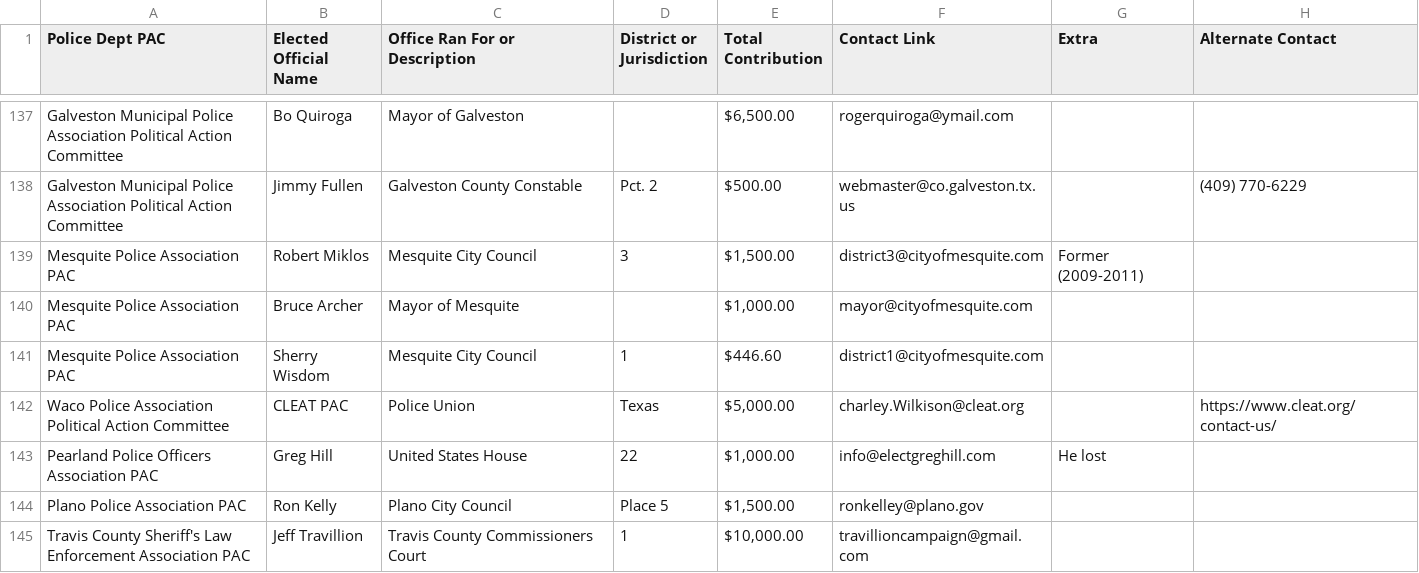
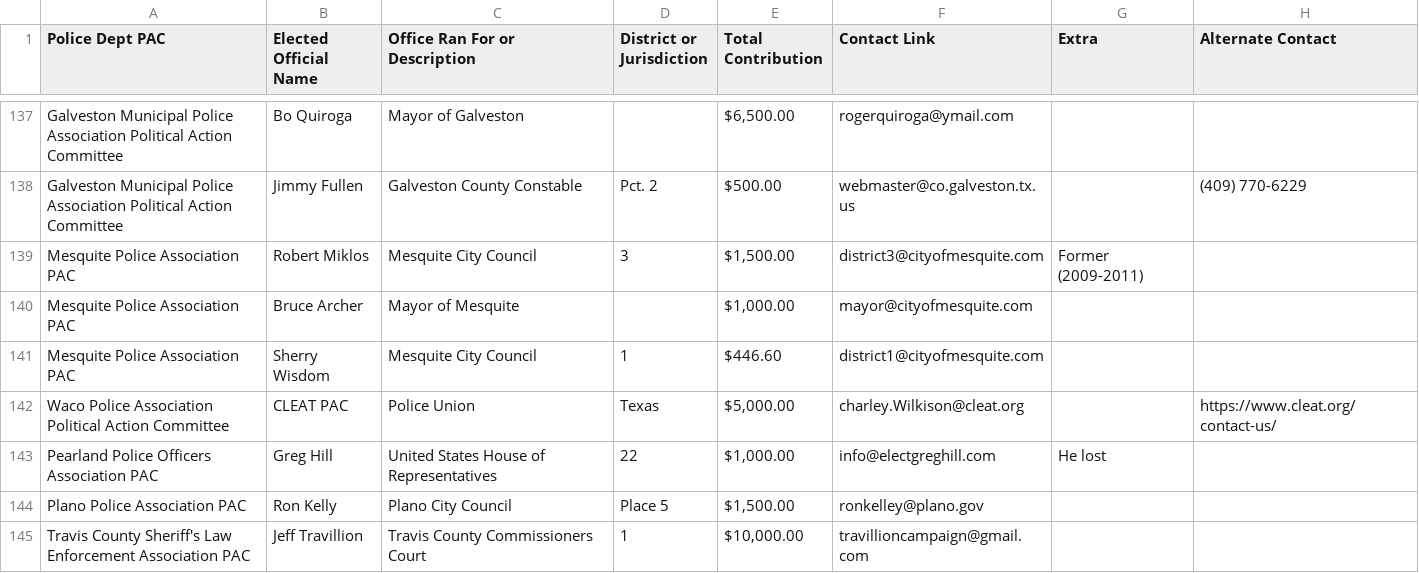
Before and after one commit to abbykrish/police-pacs, a CSV file: data/police-contributions.csv, drawn as a sheet; only a part is shown, gaps mark what is left out.

```diff
--- a/data/police-contributions.csv
+++ b/data/police-contributions.csv
@@ -142,3 +142,3 @@ Mesquite Police Association PAC,Sherry Wisdom,Mesquite City Council,1,$446.60,di
 Waco Police Association Political Action Committee,CLEAT PAC,Police Union,Texas,"$5,000.00",charley.Wilkison@cleat.org,,https://www.cleat.org/contact-us/
-Pearland Police Officers Association PAC,Greg Hill,United States House  ,22,"$1,000.00",info@electgreghill.com,He lost,
+Pearland Police Officers Association PAC,Greg Hill,United States House of Representatives,22,"$1,000.00",info@electgreghill.com,He lost,
 Plano Police Association PAC,Ron Kelly,Plano City Council,Place 5,"$1,500.00",ronkelley@plano.gov,,
```
Also changed, not shown: 4 other files.
